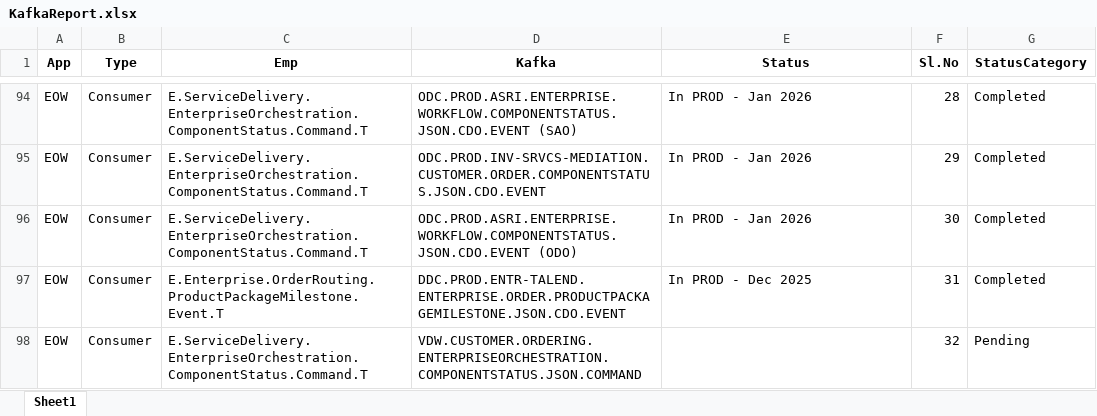
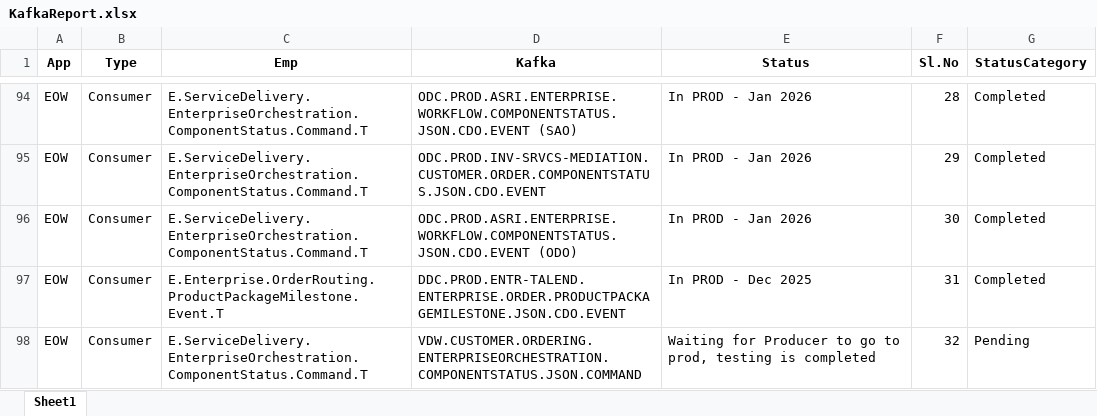
Before and after one commit to NaveenKG2/kafka-report-dashboard, an Excel workbook: KafkaReport.xlsx, sheet Sheet1, drawn as a sheet; only a part is shown, gaps mark what is left out; values as stored, in another font and other column widths than the file's, no borders; the diff names each change by its address in the sheet, - before the commit and + after, or states it on an @@ line.

Commit message:
updated file

```diff
--- a/KafkaReport.xlsx (sheet Sheet1)
+++ b/KafkaReport.xlsx (sheet Sheet1)
-E98 (Status): (empty)
+E98 (Status): Waiting for Producer to go to prod, testing is completed
```
